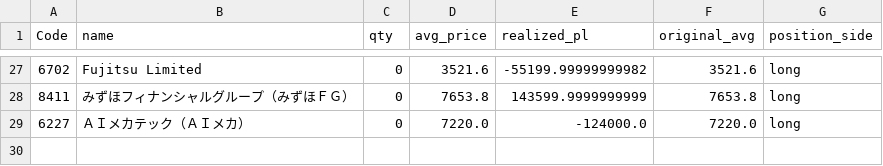
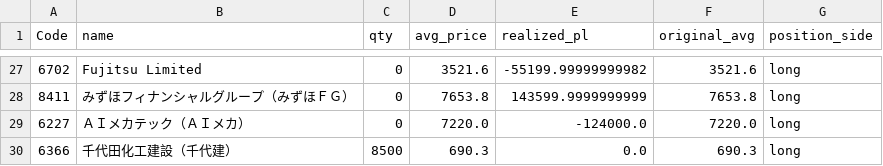
Before and after one commit to reiwa1019-cmyk/J_Phantom_Gear, a CSV file: portfolio.csv, drawn as a sheet; only a part is shown, gaps mark what is left out; the diff names each change by its address in the sheet, - before the commit and + after, or states it on an @@ line.

Commit message:
Update portfolio.csv

```diff
--- a/portfolio.csv
+++ b/portfolio.csv
+row 30: 6366 | 千代田化工建設（千代建） | 8500 | 690.3 | 0.0 | 690.3 | long
```
